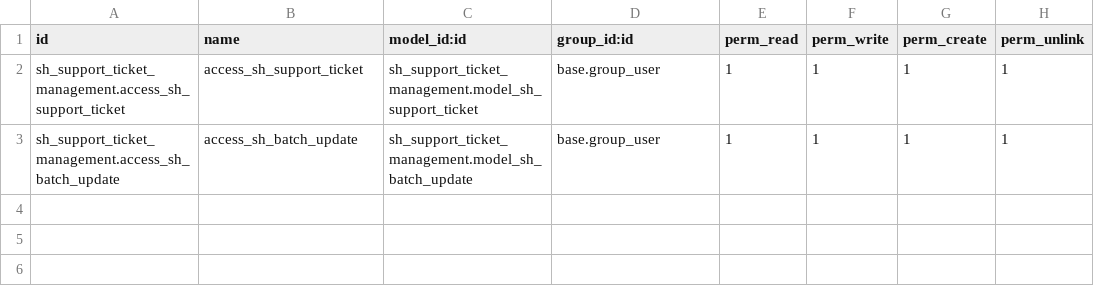
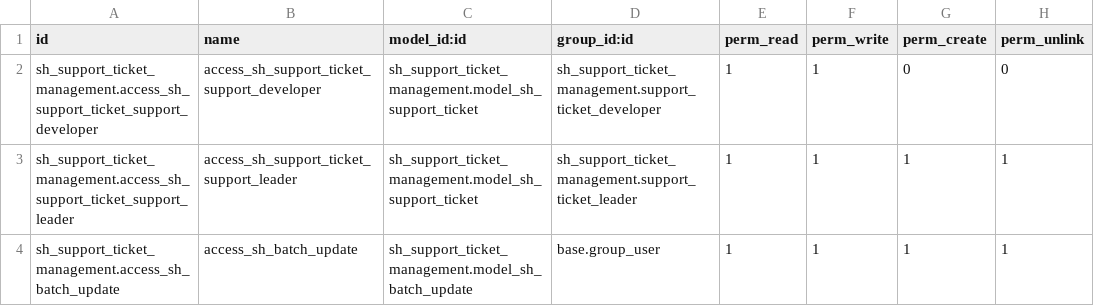
Before and after one commit to Taha-softhealer/custom_addons, a CSV file: custom/sh_support_ticket_management/security/ir.model.access.csv, drawn as a sheet.

```diff
--- a/custom/sh_support_ticket_management/security/ir.model.access.csv
+++ b/custom/sh_support_ticket_management/security/ir.model.access.csv
@@ -1,3 +1,4 @@
 id,name,model_id:id,group_id:id,perm_read,perm_write,perm_create,perm_unlink
-sh_support_ticket_management.access_sh_support_ticket,access_sh_support_ticket,sh_support_ticket_management.model_sh_support_ticket,base.group_user,1,1,1,1
+sh_support_ticket_management.access_sh_support_ticket_support_developer,access_sh_support_ticket_support_developer,sh_support_ticket_management.model_sh_support_ticket,sh_support_ticket_management.support_ticket_developer,1,1,0,0
+sh_support_ticket_management.access_sh_support_ticket_support_leader,access_sh_support_ticket_support_leader,sh_support_ticket_management.model_sh_support_ticket,sh_support_ticket_management.support_ticket_leader,1,1,1,1
 sh_support_ticket_management.access_sh_batch_update,access_sh_batch_update,sh_support_ticket_management.model_sh_batch_update,base.group_user,1,1,1,1
```
Also changed, not shown: 19 other files.
